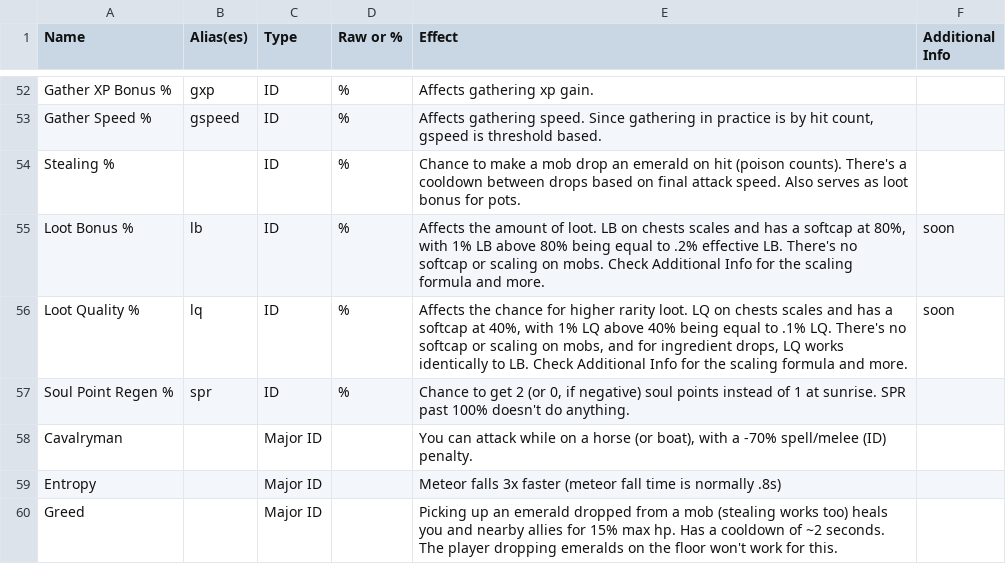
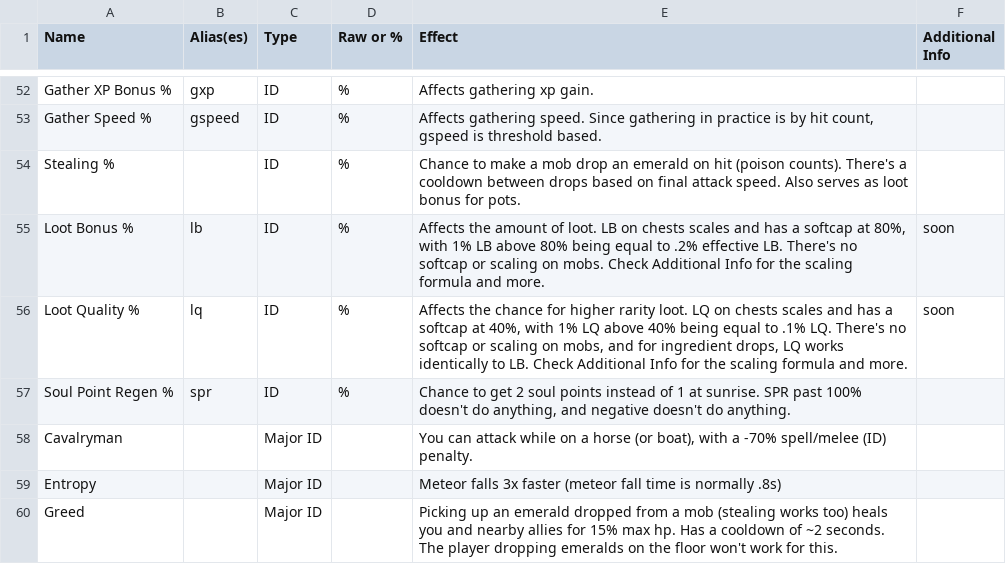
Before and after one commit to UWynn/UWynn.github.io, a CSV file: docs/data/IDs.csv, drawn as a sheet; only a part is shown, gaps mark what is left out; the diff covers the shown part only.

```diff
--- a/docs/data/IDs.csv
+++ b/docs/data/IDs.csv
@@ -61,3 +61,3 @@ Loot Bonus %,lb,ID,%,"Affects the amount of loot. LB on chests scales and has a
 Loot Quality %,lq,ID,%,"Affects the chance for higher rarity loot. LQ on chests scales and has a softcap at 40%, with 1% LQ above 40% being equal to .1% LQ. There's no softcap or scaling on mobs, and for ingredient drops, LQ works identically to LB. Check Additional Info for the scaling formula and more.",soon
-Soul Point Regen %,spr,ID,%,"Chance to get 2 (or 0, if negative) soul points instead of 1 at sunrise. SPR past 100% doesn't do anything.",
+Soul Point Regen %,spr,ID,%,"Chance to get 2 soul points instead of 1 at sunrise. SPR past 100% doesn't do anything, and negative doesn't do anything.",
 Cavalryman,,Major ID,,"You can attack while on a horse (or boat), with a -70% spell/melee (ID) penalty.",
```
Also changed, not shown: 6 edited cells elsewhere in this file, 1 other file.
